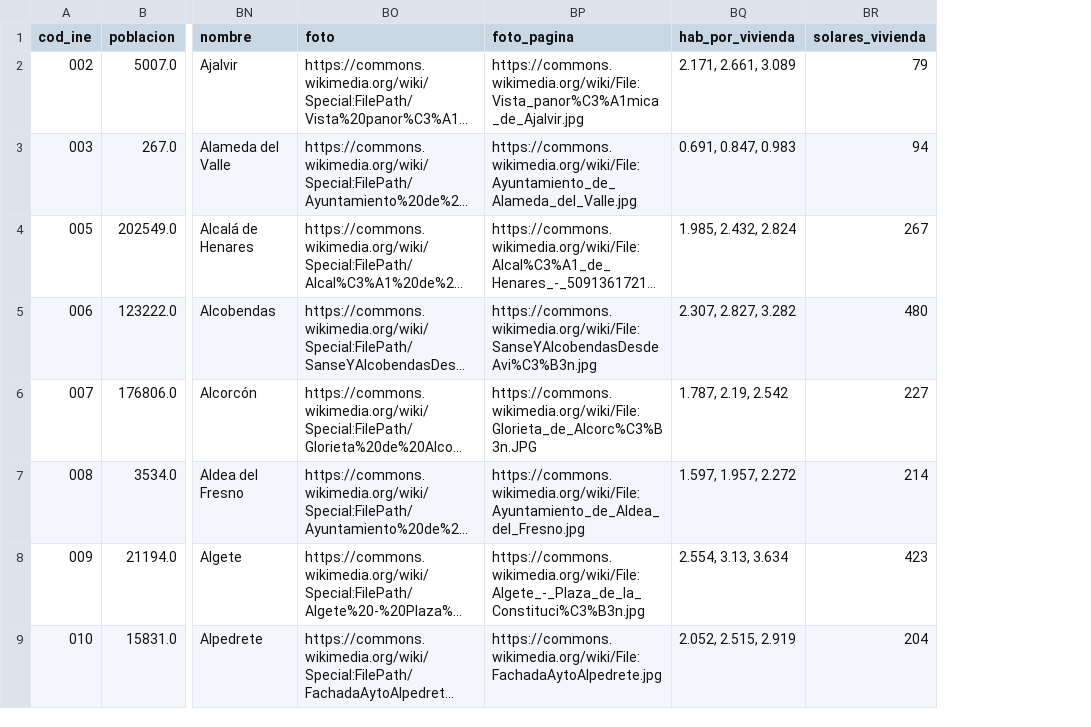
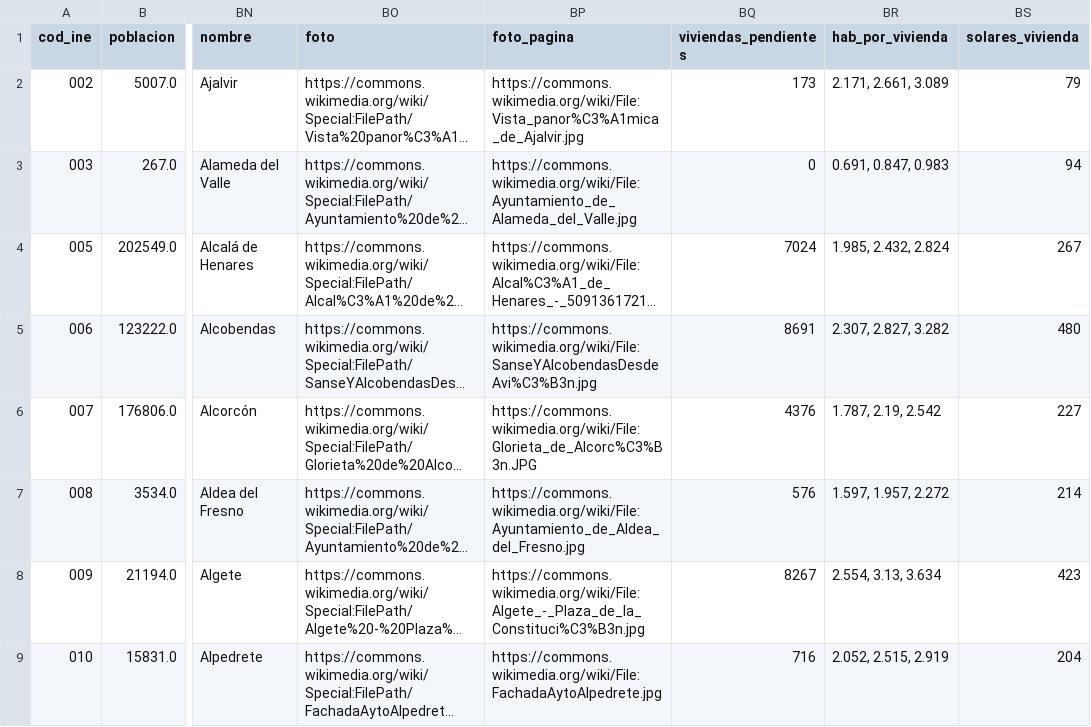
Before and after one commit to ClaudiaAgromayor/cuna-y-canas, a CSV file: data/processed/datos/municipios.csv, drawn as a sheet; only a part is shown, gaps mark what is left out; long unchanged cells end in …; the diff names each change by its address in the sheet, - before the commit and + after, or states it on an @@ line.

```diff
--- a/data/processed/datos/municipios.csv
+++ b/data/processed/datos/municipios.csv
+column BQ (viviendas_pendientes), rows 2-9: 173 | 0 | 7024 | 8691 | 4376 | 576 | 8267 | 716
```
Also changed, not shown: 12 other files.
